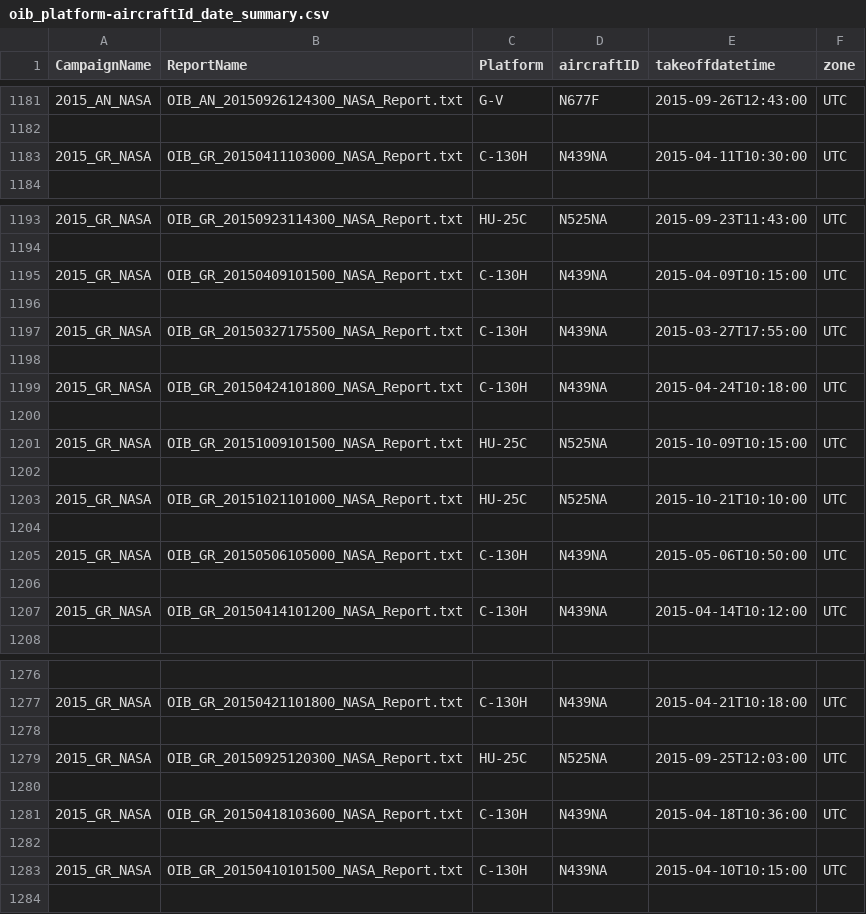
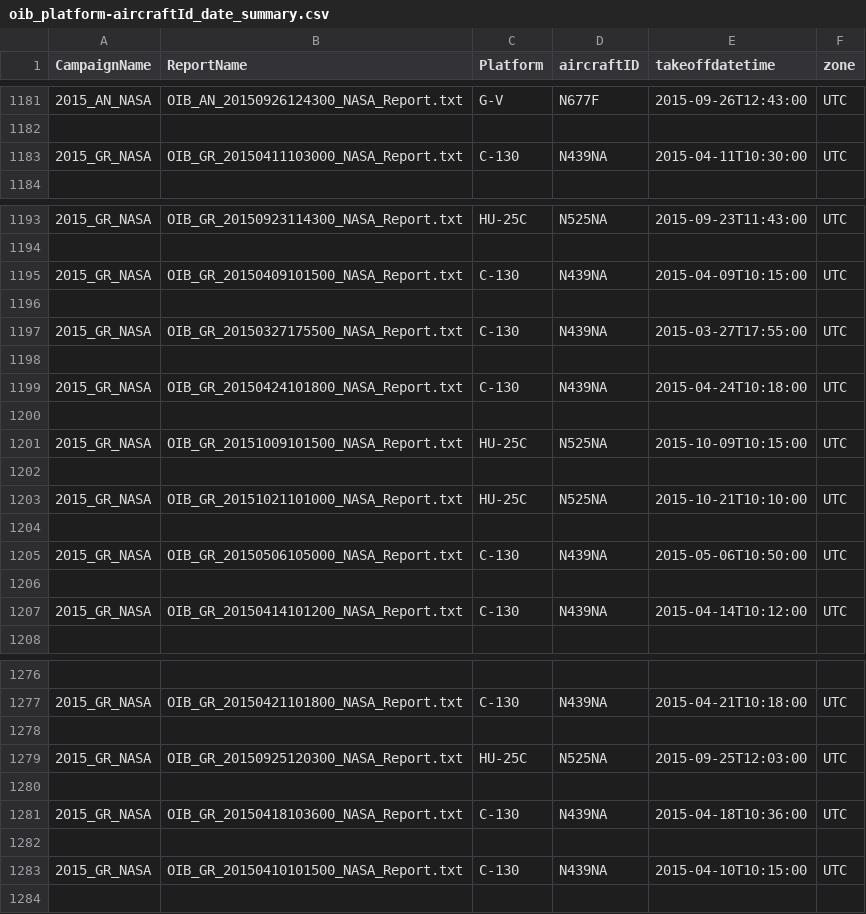
Before and after one commit to NeoGeographyToolkit/Tools, a CSV file: nsidc_upload/labels/oib_platform-aircraftId_date_summary.csv, drawn as a sheet; only a part is shown, gaps mark what is left out; the diff covers the shown part only.

```diff
--- a/nsidc_upload/labels/oib_platform-aircraftId_date_summary.csv
+++ b/nsidc_upload/labels/oib_platform-aircraftId_date_summary.csv
@@ -1182,3 +1182,3 @@ CampaignName,ReportName,Platform,aircraftID,takeoffdatetime,zone
 
-2015_GR_NASA,OIB_GR_20150411103000_NASA_Report.txt,C-130H,N439NA,2015-04-11T10:30:00,UTC
+2015_GR_NASA,OIB_GR_20150411103000_NASA_Report.txt,C-130,N439NA,2015-04-11T10:30:00,UTC
 
@@ -1194,7 +1194,7 @@ CampaignName,ReportName,Platform,aircraftID,takeoffdatetime,zone
 
-2015_GR_NASA,OIB_GR_20150409101500_NASA_Report.txt,C-130H,N439NA,2015-04-09T10:15:00,UTC
+2015_GR_NASA,OIB_GR_20150409101500_NASA_Report.txt,C-130,N439NA,2015-04-09T10:15:00,UTC
 
-2015_GR_NASA,OIB_GR_20150327175500_NASA_Report.txt,C-130H,N439NA,2015-03-27T17:55:00,UTC
+2015_GR_NASA,OIB_GR_20150327175500_NASA_Report.txt,C-130,N439NA,2015-03-27T17:55:00,UTC
 
-2015_GR_NASA,OIB_GR_20150424101800_NASA_Report.txt,C-130H,N439NA,2015-04-24T10:18:00,UTC
+2015_GR_NASA,OIB_GR_20150424101800_NASA_Report.txt,C-130,N439NA,2015-04-24T10:18:00,UTC
 
@@ -1204,5 +1204,5 @@ CampaignName,ReportName,Platform,aircraftID,takeoffdatetime,zone
 
-2015_GR_NASA,OIB_GR_20150506105000_NASA_Report.txt,C-130H,N439NA,2015-05-06T10:50:00,UTC
+2015_GR_NASA,OIB_GR_20150506105000_NASA_Report.txt,C-130,N439NA,2015-05-06T10:50:00,UTC
 
-2015_GR_NASA,OIB_GR_20150414101200_NASA_Report.txt,C-130H,N439NA,2015-04-14T10:12:00,UTC
+2015_GR_NASA,OIB_GR_20150414101200_NASA_Report.txt,C-130,N439NA,2015-04-14T10:12:00,UTC
 
@@ -1276,3 +1276,3 @@ CampaignName,ReportName,Platform,aircraftID,takeoffdatetime,zone
 
-2015_GR_NASA,OIB_GR_20150421101800_NASA_Report.txt,C-130H,N439NA,2015-04-21T10:18:00,UTC
+2015_GR_NASA,OIB_GR_20150421101800_NASA_Report.txt,C-130,N439NA,2015-04-21T10:18:00,UTC
 
@@ -1280,5 +1280,5 @@ CampaignName,ReportName,Platform,aircraftID,takeoffdatetime,zone
 
-2015_GR_NASA,OIB_GR_20150418103600_NASA_Report.txt,C-130H,N439NA,2015-04-18T10:36:00,UTC
+2015_GR_NASA,OIB_GR_20150418103600_NASA_Report.txt,C-130,N439NA,2015-04-18T10:36:00,UTC
 
-2015_GR_NASA,OIB_GR_20150410101500_NASA_Report.txt,C-130H,N439NA,2015-04-10T10:15:00,UTC
+2015_GR_NASA,OIB_GR_20150410101500_NASA_Report.txt,C-130,N439NA,2015-04-10T10:15:00,UTC
 
```
Also changed, not shown: 24 edited cells elsewhere in this file, 25 other files.
